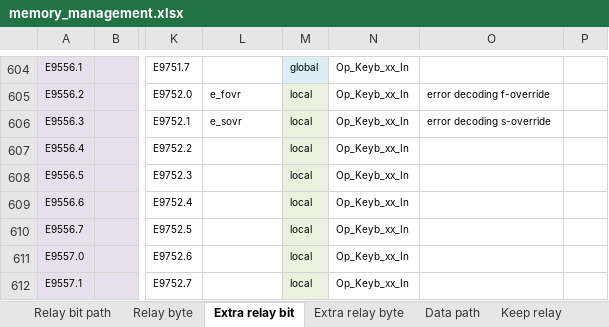
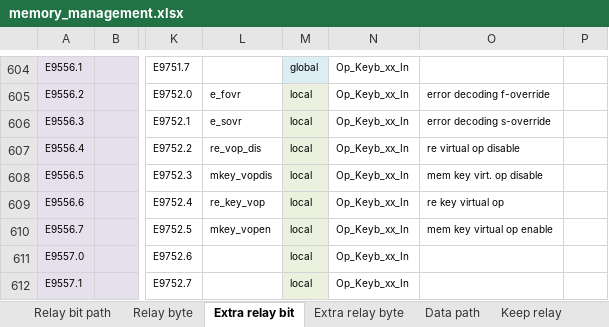
Before and after one commit to MarkusFANUC/BasePMC, an Excel workbook: Doc/memory_management.xlsx, sheet Extra relay bit, drawn as a sheet; only a part is shown, gaps mark what is left out; values as stored, in another font and other column widths than the file's, no borders; the diff names each change by its address in the sheet, - before the commit and + after, or states it on an @@ line.

```diff
--- a/Doc/memory_management.xlsx (sheet Extra relay bit)
+++ b/Doc/memory_management.xlsx (sheet Extra relay bit)
-L607: (empty)
+L607: re_vop_dis
-O607: (empty)
+O607: re virtual op disable
-L608: (empty)
+L608: mkey_vopdis
-O608: (empty)
+O608: mem key virt. op disable
-L609: (empty)
+L609: re_key_vop
-O609: (empty)
+O609: re key virtual op
-L610: (empty)
+L610: mkey_vopen
-O610: (empty)
+O610: mem key virtual op enable
```
Also changed, not shown: 41 other files.
